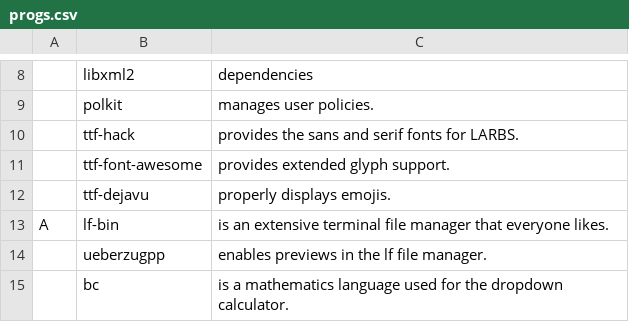
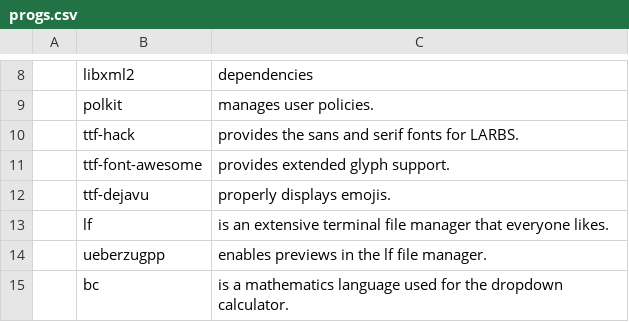
Before and after one commit to Cleomancy/Cleomancy.github.io, a CSV file: progs.csv, drawn as a sheet; only a part is shown, gaps mark what is left out; removed rows and columns are numbered as before the commit, all else as after; the diff names each change by its address in the sheet, - before the commit and + after, or states it on an @@ line.

Commit message:
Update progs.csv

```diff
--- a/progs.csv
+++ b/progs.csv
-row 13: A | lf-bin | is an extensive terminal file manager that everyone likes.
+row 13:  | lf | is an extensive terminal file manager that everyone likes.
```
